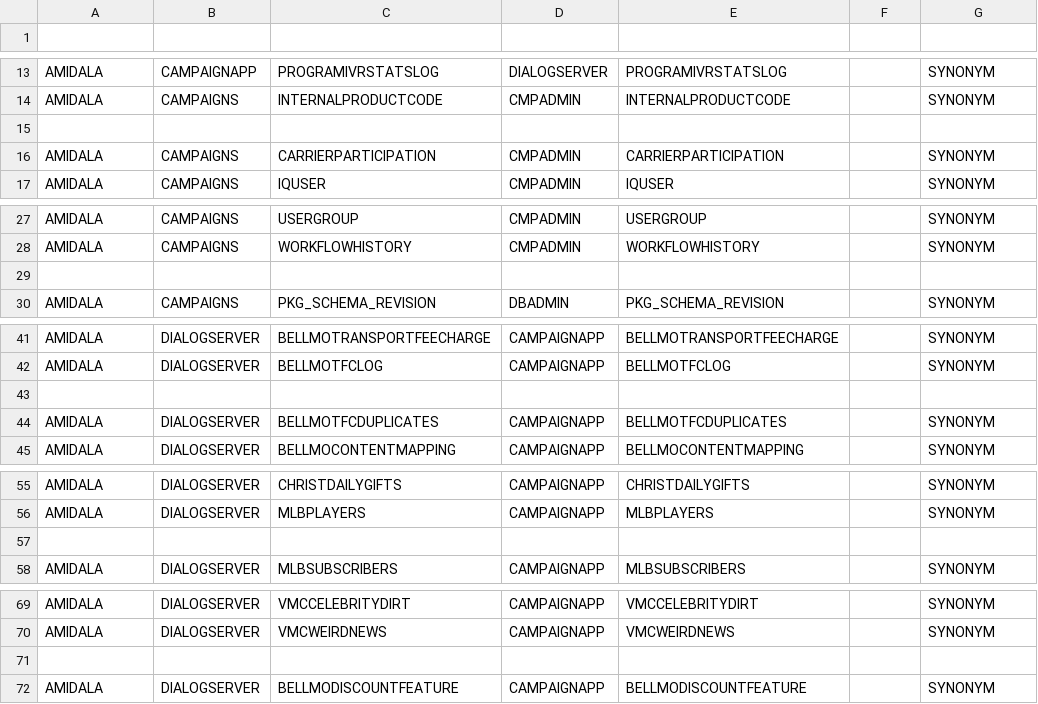
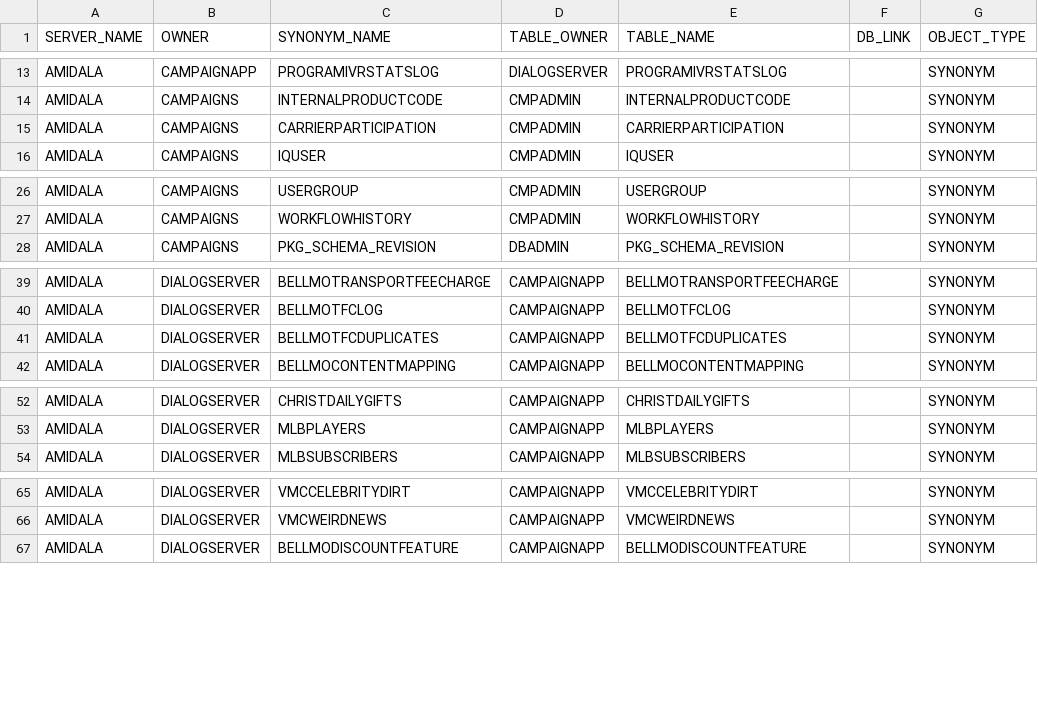
Before and after one commit to majelafortes/mgage-redpill-migration-inventory, a CSV file: oracle_synonym_amidala.csv, drawn as a sheet; only a part is shown, gaps mark what is left out; removed rows and columns are numbered as before the commit, all else as after; the diff covers the shown part only; the diff names each change by its address in the sheet, - before the commit and + after, or states it on an @@ line.

```diff
--- a/oracle_synonym_amidala.csv
+++ b/oracle_synonym_amidala.csv
-row 1: (empty)
+row 1: SERVER_NAME | OWNER | SYNONYM_NAME | TABLE_OWNER | TABLE_NAME | DB_LINK | OBJECT_TYPE
-row 15: (empty)
-row 29: (empty)
-row 43: (empty)
-row 57: (empty)
-row 71: (empty)
```
Also changed, not shown: 158 removed rows elsewhere in this file, oracle_db_link_amidala.csv, oracle_procedure_amidala.csv, 1 other file.
